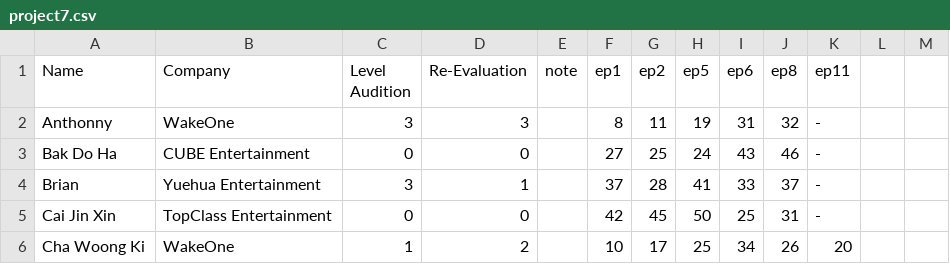
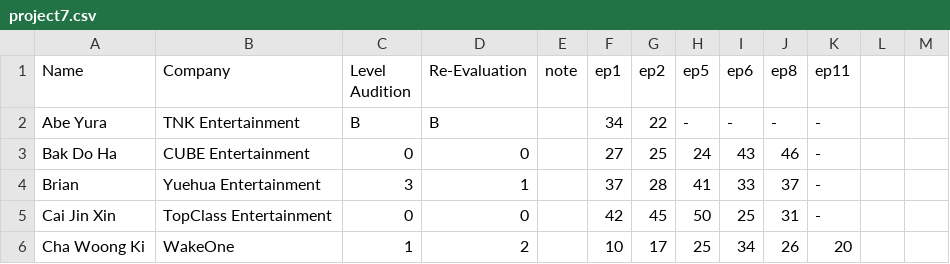
Before and after one commit to skzweme/p7chart, a CSV file: project7.csv, drawn as a sheet; only a part is shown; removed rows and columns are numbered as before the commit, all else as after; the diff names each change by its address in the sheet, - before the commit and + after, or states it on an @@ line.

```diff
--- a/project7.csv
+++ b/project7.csv
-row 2: Anthonny | WakeOne | 3 | 3 |  | 8 | 11 | 19 | 31 | 32 | -
+row 2: Abe Yura | TNK Entertainment | B | B |  | 34 | 22 | - | - | - | -
```
Also changed, not shown: 1 other file.
